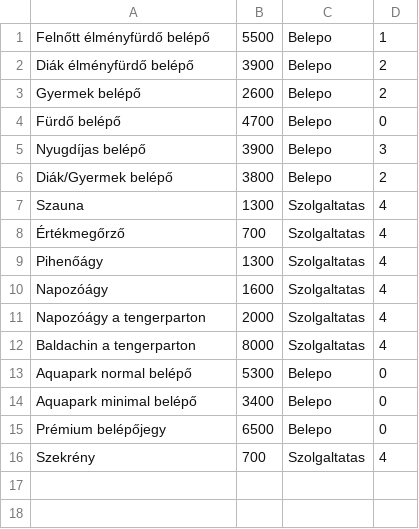
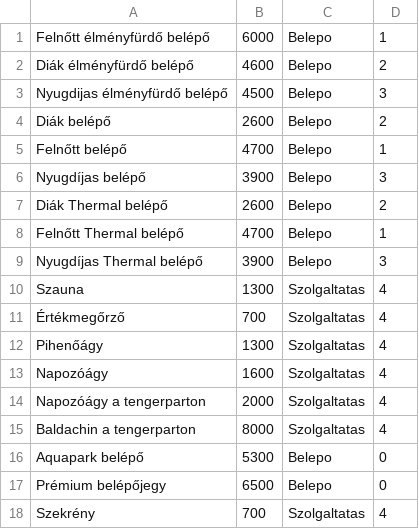
Before and after one commit to ItalianBankrupt/SFM_Projekt_2.csoport, a CSV file: demo/src/main/resources/csv/services.csv, drawn as a sheet.

```diff
--- a/demo/src/main/resources/csv/services.csv
+++ b/demo/src/main/resources/csv/services.csv
@@ -1,7 +1,10 @@
-Felnőtt élményfürdő belépő,5500,Belepo,1
-Diák élményfürdő belépő,3900,Belepo,2
-Gyermek belépő,2600,Belepo,2
-Fürdő belépő,4700,Belepo,0
+Felnőtt élményfürdő belépő,6000,Belepo,1
+Diák élményfürdő belépő,4600,Belepo,2
+Nyugdijas élményfürdő belépő,4500,Belepo,3
+Diák belépő,2600,Belepo,2
+Felnőtt belépő,4700,Belepo,1
 Nyugdíjas belépő,3900,Belepo,3
-Diák/Gyermek belépő,3800,Belepo,2
+Diák Thermal belépő,2600,Belepo,2
+Felnőtt Thermal belépő,4700,Belepo,1
+Nyugdíjas Thermal belépő,3900,Belepo,3
 Szauna,1300,Szolgaltatas,4
@@ -12,4 +15,3 @@ Napozóágy a tengerparton,2000,Szolgaltatas,4
 Baldachin a tengerparton,8000,Szolgaltatas,4
-Aquapark normal belépő,5300,Belepo,0
-Aquapark minimal belépő,3400,Belepo,0
+Aquapark belépő,5300,Belepo,0
 Prémium belépőjegy,6500,Belepo,0
```
Also changed, not shown: 10 other files.
